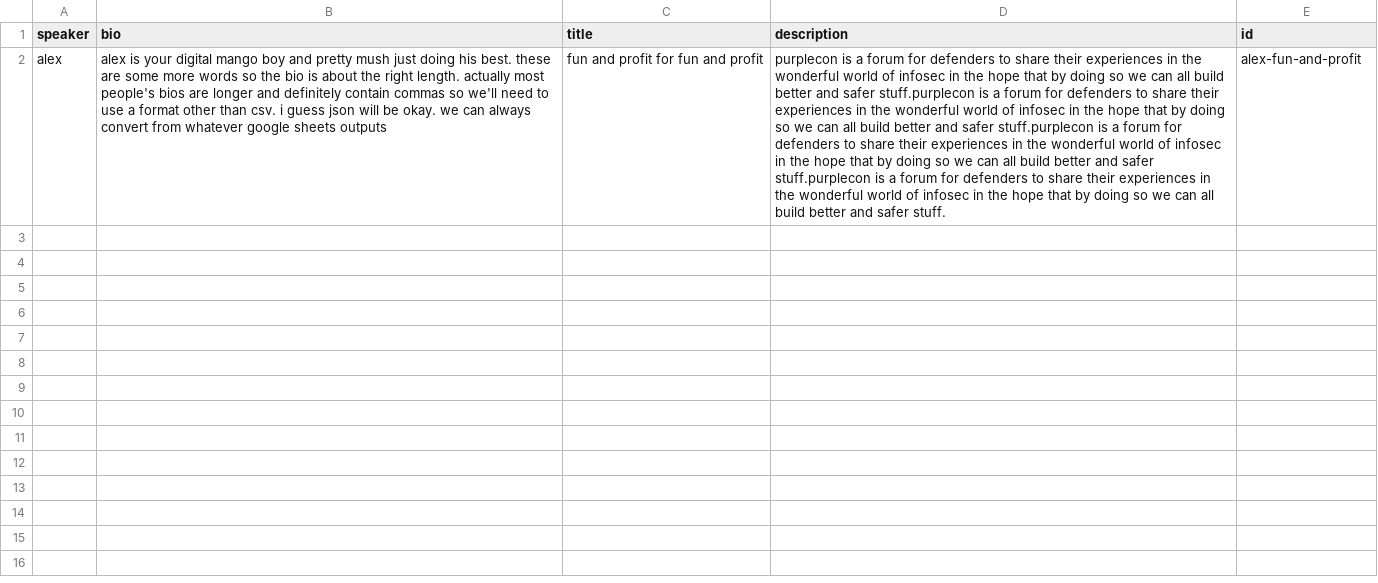
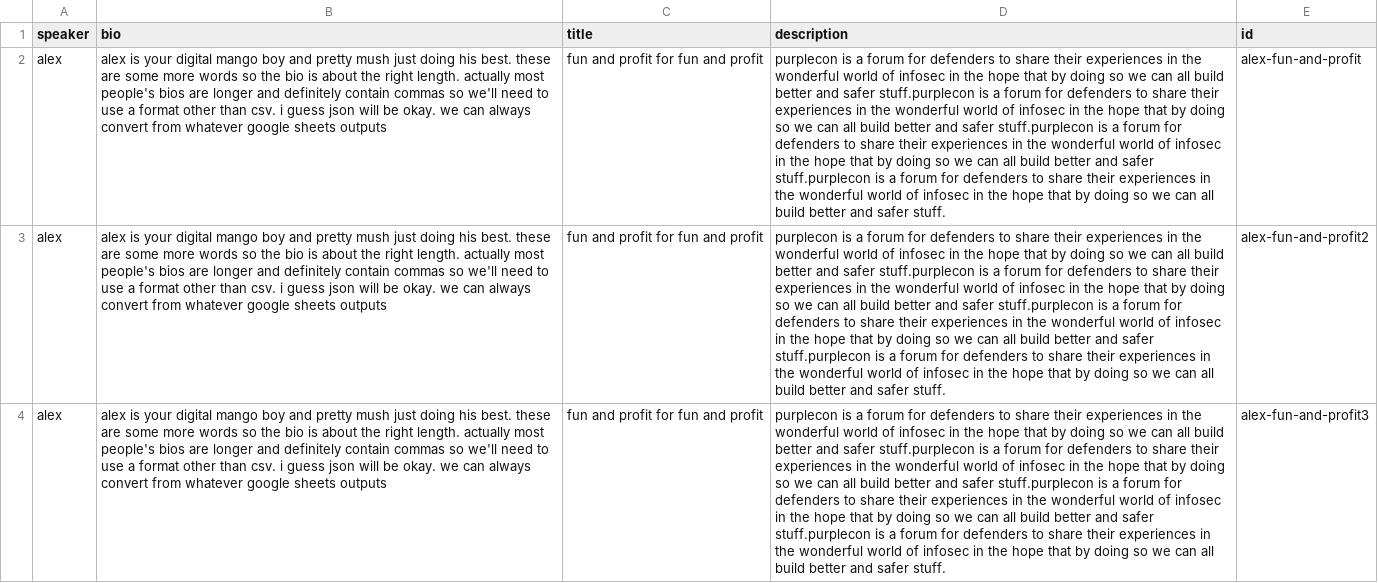
Before and after one commit to purplecon/2018.purplecon.nz, a CSV file: _data/talks.csv, drawn as a sheet; the diff names each change by its address in the sheet, - before the commit and + after, or states it on an @@ line.

Commit message:
add /talks and /schedule aw yeah

```diff
--- a/_data/talks.csv
+++ b/_data/talks.csv
+row 3: alex | alex is your digital mango boy and pretty mush just doing his best. these are some more words so the bio is about the right length. actually most people's bios are longer and definitely contain commas so we'll need to use a format other than csv. i guess json will be okay. we can always convert from whatever google sheets outputs | fun and profit for fun and profit | purplecon is a forum for defenders to share their experiences in the wonderful world of infosec in the hope that by doing so we can all build better and safer stuff.purplecon is a forum for defenders to share their experiences in the wonderful world of infosec in the hope that by doing so we can all build better and safer stuff.purplecon is a forum for defenders to share their experiences in the wonderful world of infosec in the hope that by doing so we can all build better and safer stuff.purplecon is a forum for defenders to share their experiences in the wonderful world of infosec in the hope that by doing so we can all build better and safer stuff. | alex-fun-and-profit2
+row 4: alex | alex is your digital mango boy and pretty mush just doing his best. these are some more words so the bio is about the right length. actually most people's bios are longer and definitely contain commas so we'll need to use a format other than csv. i guess json will be okay. we can always convert from whatever google sheets outputs | fun and profit for fun and profit | purplecon is a forum for defenders to share their experiences in the wonderful world of infosec in the hope that by doing so we can all build better and safer stuff.purplecon is a forum for defenders to share their experiences in the wonderful world of infosec in the hope that by doing so we can all build better and safer stuff.purplecon is a forum for defenders to share their experiences in the wonderful world of infosec in the hope that by doing so we can all build better and safer stuff.purplecon is a forum for defenders to share their experiences in the wonderful world of infosec in the hope that by doing so we can all build better and safer stuff. | alex-fun-and-profit3
```
Also changed, not shown: 12 other files.
